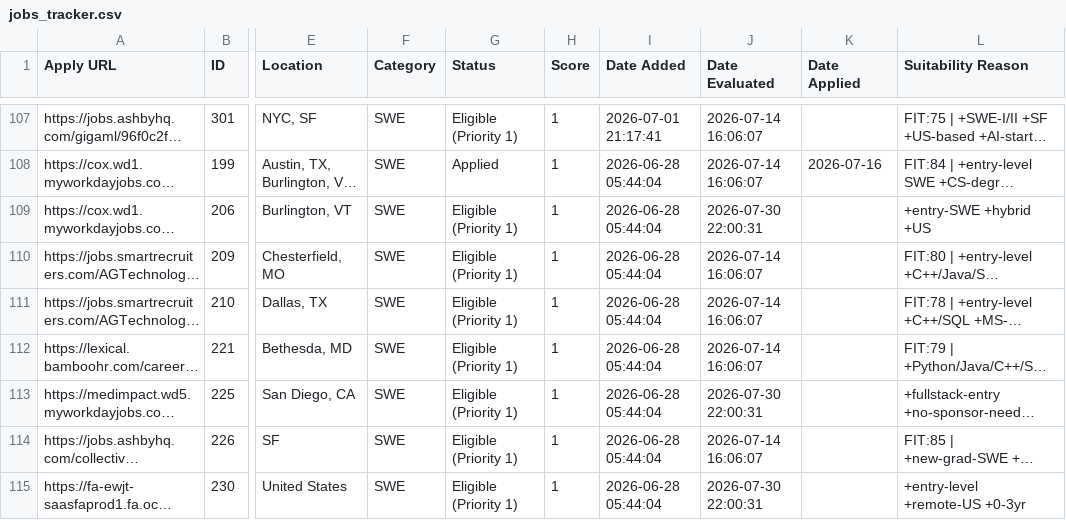
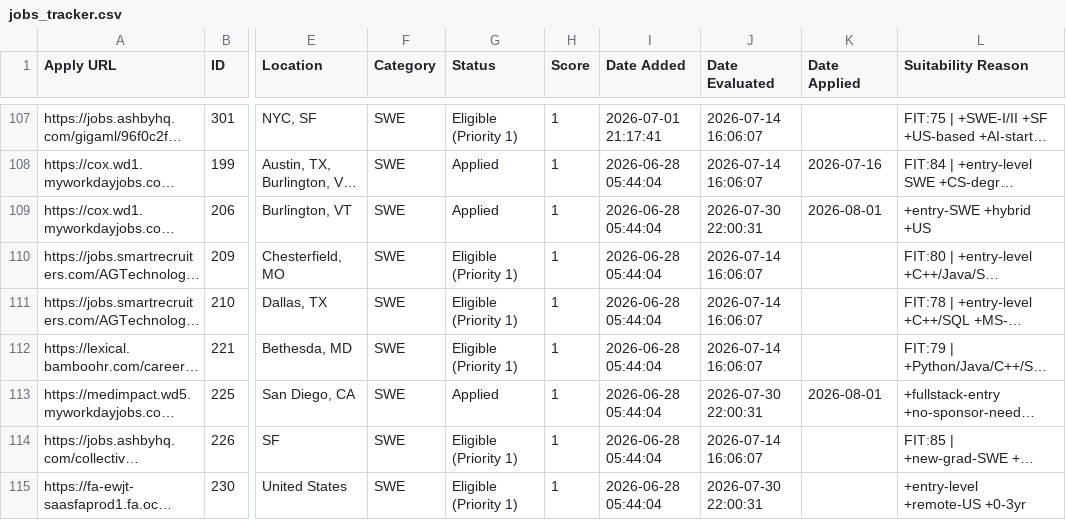
Before and after one commit to faradayj/jobs, a CSV file: data/jobs_tracker.csv, drawn as a sheet; only a part is shown, gaps mark what is left out; long unchanged cells end in …; the diff names each change by its address in the sheet, - before the commit and + after, or states it on an @@ line.

```diff
--- a/data/jobs_tracker.csv
+++ b/data/jobs_tracker.csv
-G109 (Status): Eligible (Priority 1)
+G109 (Status): Applied
-K109 (Date Applied): (empty)
+K109 (Date Applied): 2026-08-01
-G113 (Status): Eligible (Priority 1)
+G113 (Status): Applied
-K113 (Date Applied): (empty)
+K113 (Date Applied): 2026-08-01
```
Also changed, not shown: 1 other file.
